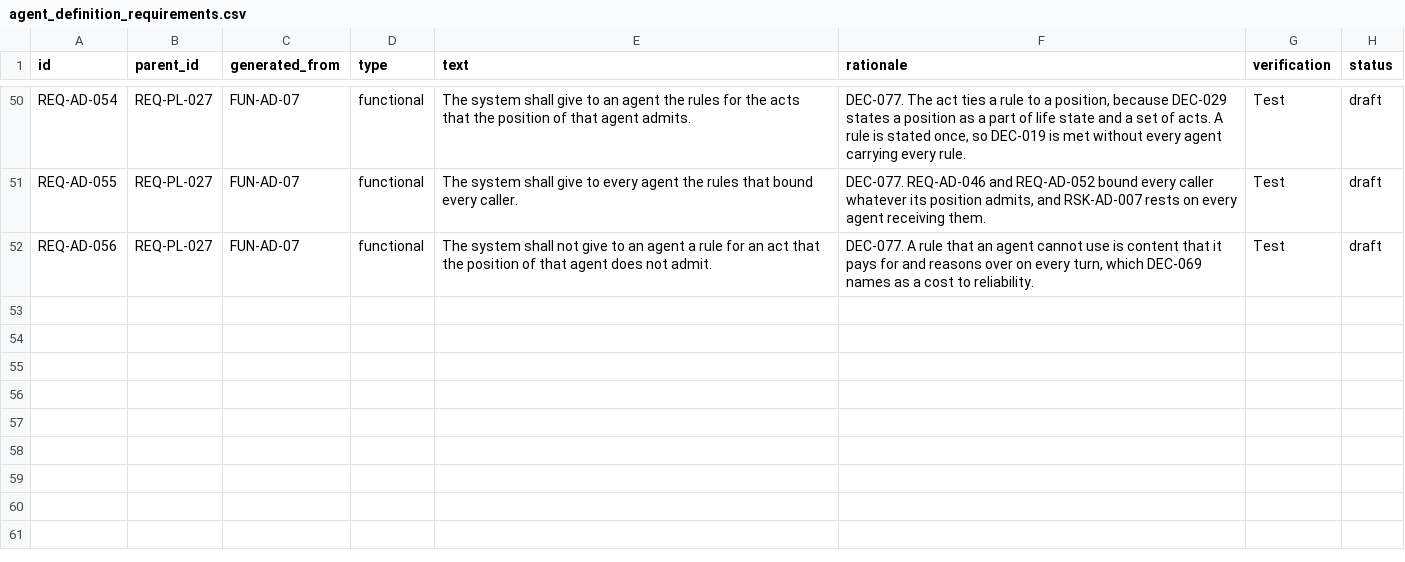
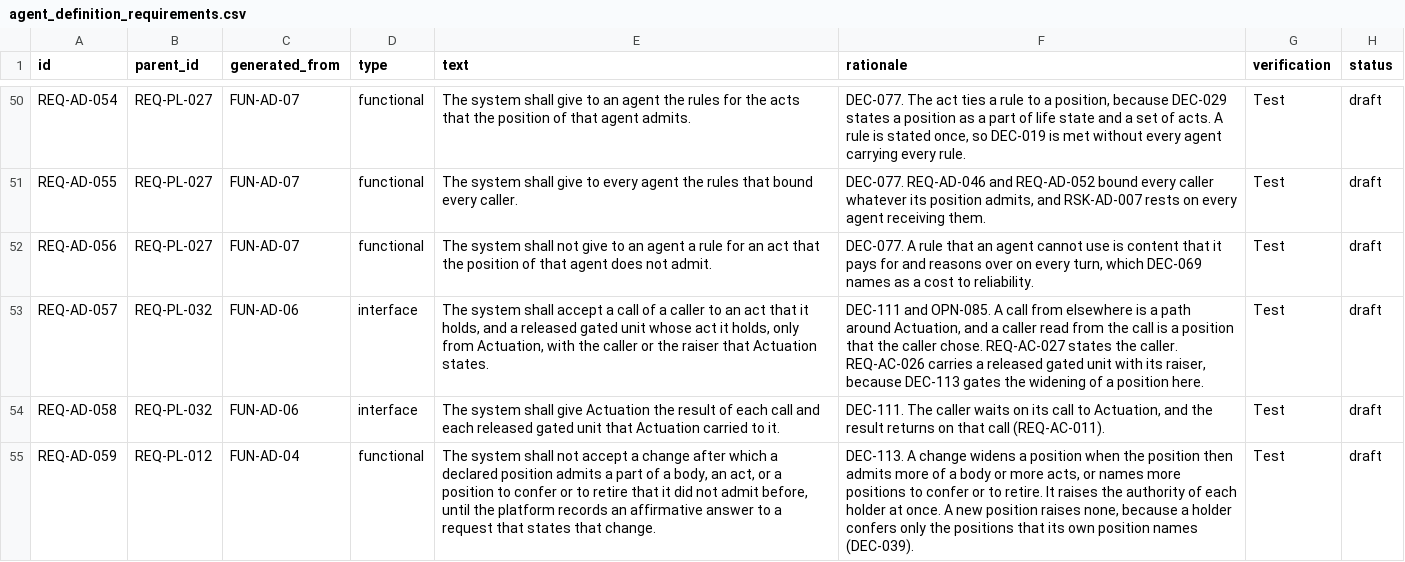
Before and after one commit to amit-wei/pendentive, a CSV file: model/product/agent_definition/agent_definition_requirements.csv, drawn as a sheet; only a part is shown, gaps mark what is left out; the diff covers the shown part only; the diff names each change by its address in the sheet, - before the commit and + after, or states it on an @@ line.

```diff
--- a/model/product/agent_definition/agent_definition_requirements.csv
+++ b/model/product/agent_definition/agent_definition_requirements.csv
+row 53: REQ-AD-057 | REQ-PL-032 | FUN-AD-06 | interface | The system shall accept a call of a caller to an act that it holds, and a released gated unit whose act it holds, only from Actuation, with the caller or the raiser that Actuation states. | DEC-111 and OPN-085. A call from elsewhere is a path around Actuation, and a caller read from the call is a position that the caller chose. REQ-AC-027 states the caller. REQ-AC-026 carries a released gated unit with its raiser, because DEC-113 gates the widening of a position here. | Test | draft
+row 54: REQ-AD-058 | REQ-PL-032 | FUN-AD-06 | interface | The system shall give Actuation the result of each call and each released gated unit that Actuation carried to it. | DEC-111. The caller waits on its call to Actuation, and the result returns on that call (REQ-AC-011). | Test | draft
+row 55: REQ-AD-059 | REQ-PL-012 | FUN-AD-04 | functional | The system shall not accept a change after which a declared position admits a part of a body, an act, or a position to confer or to retire that it did not admit before, until the platform records an affirmative answer to a request that states that change. | DEC-113. A change widens a position when the position then admits more of a body or more acts, or names more positions to confer or to retire. It raises the authority of each holder at once. A new position raises none, because a holder confers only the positions that its own position names (DEC-039). | Test | draft
```
Also changed, not shown: 3 added rows and 2 edited cells elsewhere in this file, model/product/agent_definition/agent_definition_risks.csv, model/product/authorization/authorization_requirements.csv, 23 other files.
